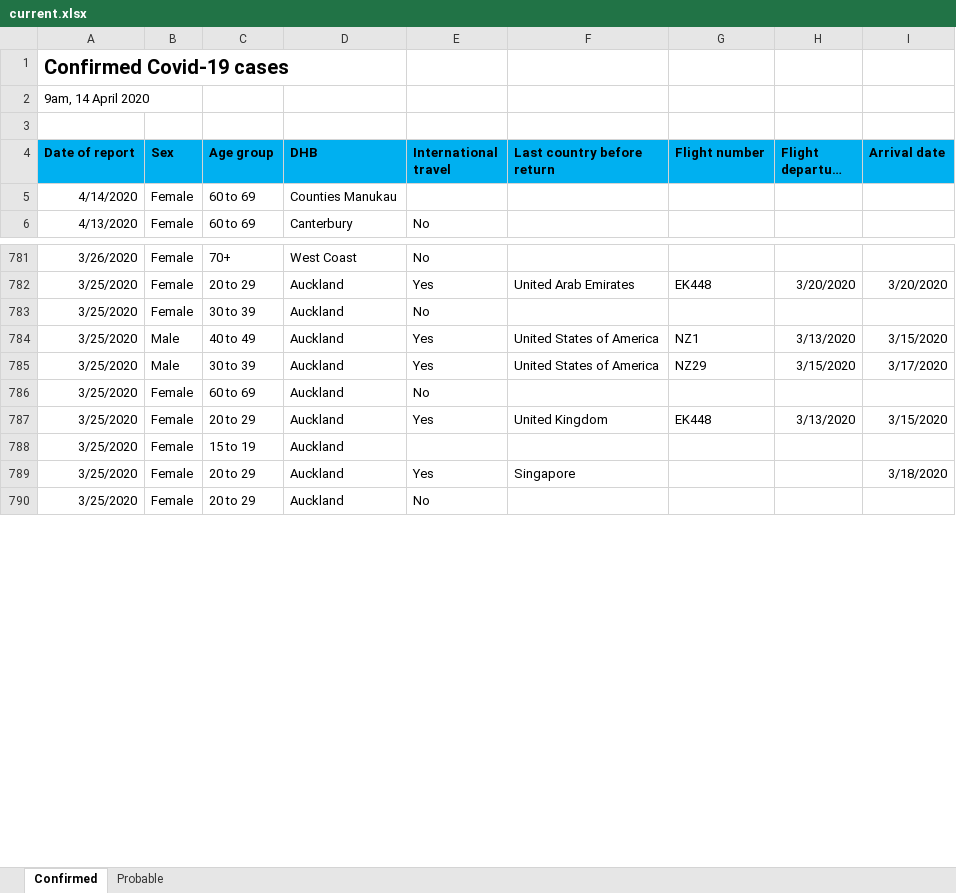
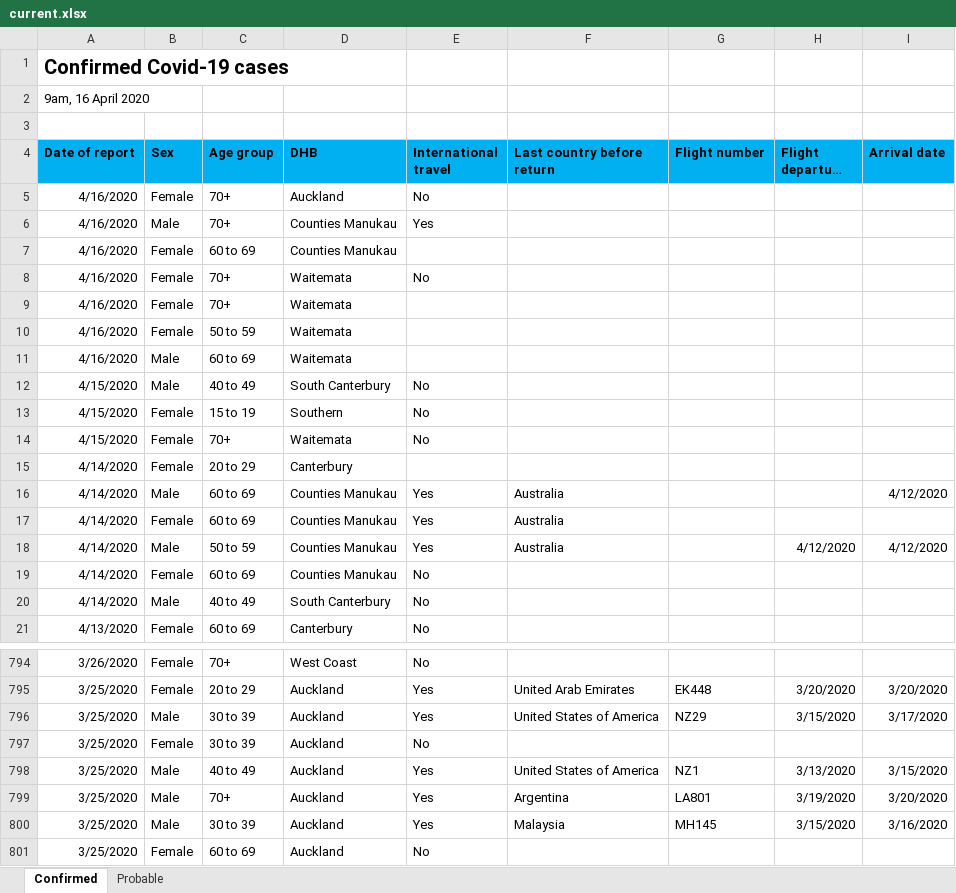
Before and after one commit to er-coder87/nz-covid19-dashboard, an Excel workbook: current.xlsx, sheet Confirmed, drawn as a sheet; only a part is shown, gaps mark what is left out; the shorter side is filled out with more unchanged rows; long unchanged cells end in …; values as stored, in another font and other column widths than the file's, no borders; addresses are those after the commit; the diff covers the shown part only; the diff names each change by its address in the sheet, - before the commit and + after, or states it on an @@ line.

```diff
--- a/current.xlsx (sheet Confirmed)
+++ b/current.xlsx (sheet Confirmed)
-A2 (Date of report): 9am, 14 April 2020
+A2 (Date of report): 9am, 16 April 2020
+row 5: 4/16/2020 | Female | 70+ | Auckland | No
+row 6: 4/16/2020 | Male | 70+ | Counties Manukau | Yes
+row 7: 4/16/2020 | Female | 60 to 69 | Counties Manukau
+row 8: 4/16/2020 | Female | 70+ | Waitemata | No
+row 9: 4/16/2020 | Female | 70+ | Waitemata
+row 10: 4/16/2020 | Female | 50 to 59 | Waitemata
+row 11: 4/16/2020 | Male | 60 to 69 | Waitemata
+row 12: 4/15/2020 | Male | 40 to 49 | South Canterbury | No
+row 13: 4/15/2020 | Female | 15 to 19 | Southern | No
+row 14: 4/15/2020 | Female | 70+ | Waitemata | No
+row 15: 4/14/2020 | Female | 20 to 29 | Canterbury
+row 16: 4/14/2020 | Male | 60 to 69 | Counties Manukau | Yes | Australia |  |  | 4/12/2020
+row 17: 4/14/2020 | Female | 60 to 69 | Counties Manukau | Yes | Australia
+row 18: 4/14/2020 | Male | 50 to 59 | Counties Manukau | Yes | Australia |  | 4/12/2020 | 4/12/2020
-E19 (International travel): (empty)
+E19 (International travel): No
+row 20: 4/14/2020 | Male | 40 to 49 | South Canterbury | No
+row 796: 3/25/2020 | Male | 30 to 39 | Auckland | Yes | United States of America | NZ29 | 3/15/2020 | 3/17/2020
@@ row 792 moved to row 799: 3/25/2020 @@
-F800 (Last country before return): United States of America
+F800 (Last country before return): Malaysia
-G800 (Flight number): NZ29
+G800 (Flight number): MH145
-I800 (Arrival date): 3/17/2020
+I800 (Arrival date): 3/16/2020
```
Also changed, not shown: 21 added rows, 25 removed rows, 79 moved rows and 69 edited cells elsewhere in this sheet, sheet Probable, 2 other files.
